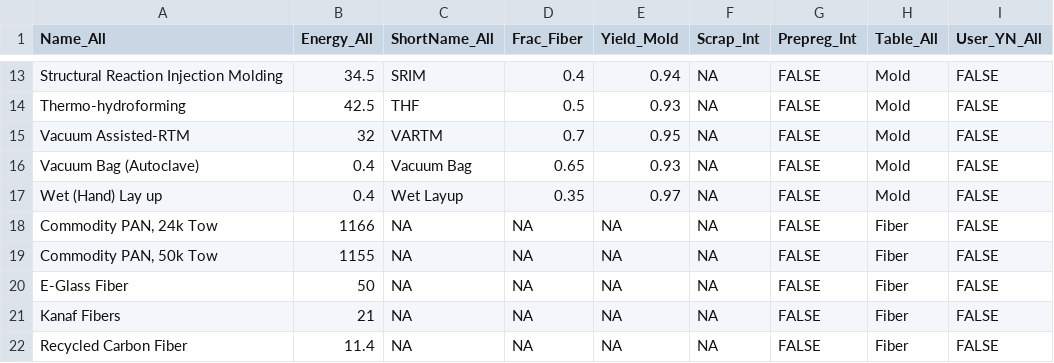
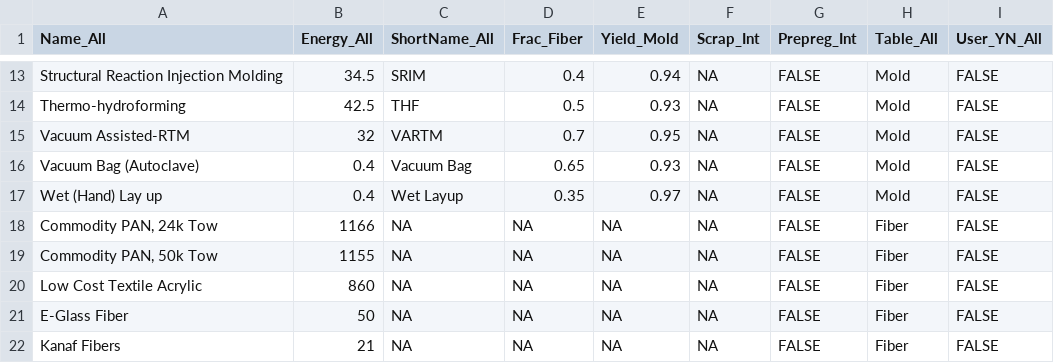
Before and after one commit to koay9f/FRPC-Energy-Estimator, a CSV file: data/Data_All.csv, drawn as a sheet; only a part is shown, gaps mark what is left out; the shorter side is filled out with more unchanged rows; the diff names each change by its address in the sheet, - before the commit and + after, or states it on an @@ line.

Commit message:
Update Data_All.csv

```diff
--- a/data/Data_All.csv
+++ b/data/Data_All.csv
+row 20: Low Cost Textile Acrylic | 860 | NA | NA | NA | NA | FALSE | Fiber | FALSE
```
